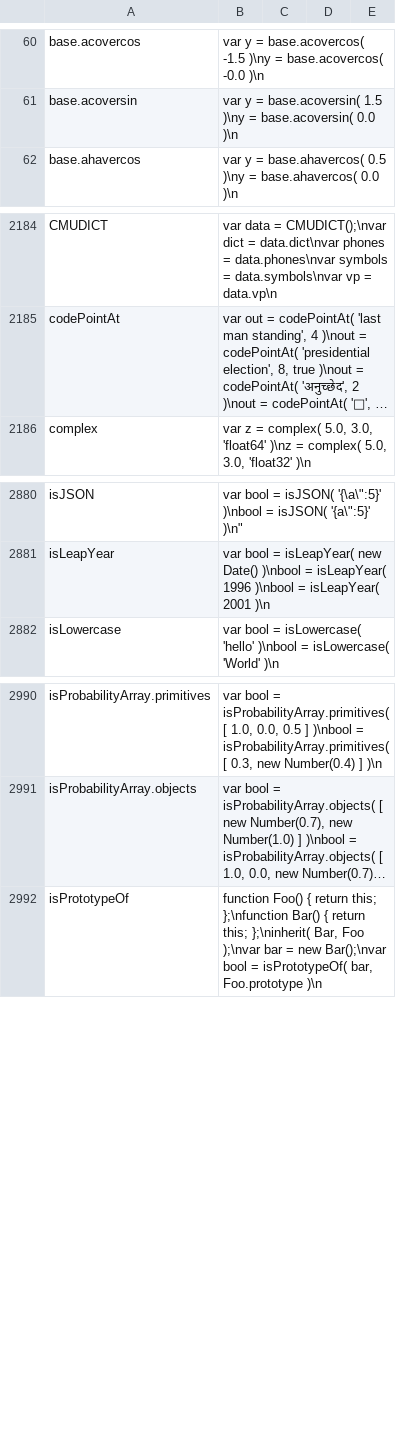
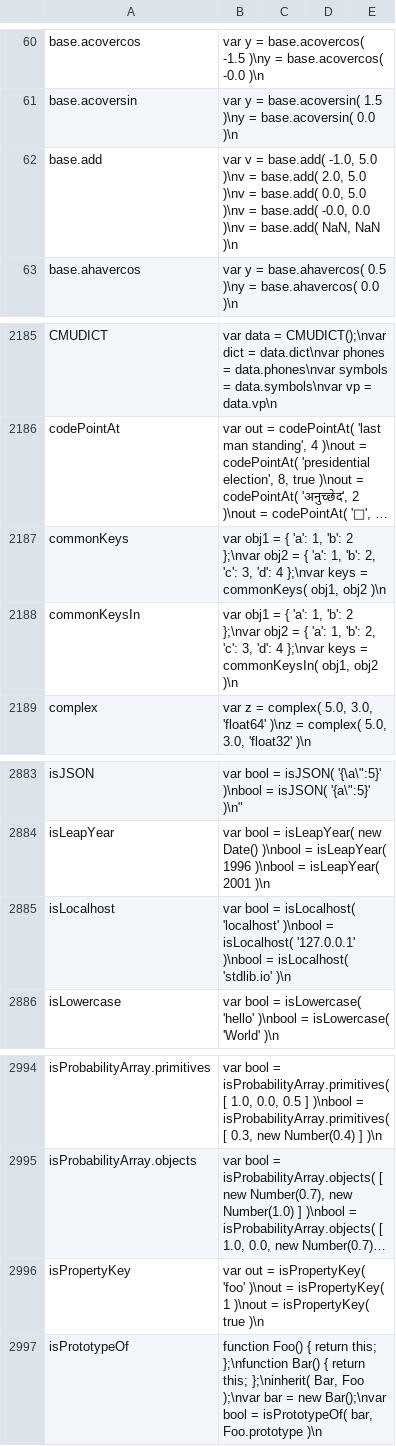
Before and after one commit to stdlib-js/repl-code-blocks, a CSV file: data/data.csv, drawn as a sheet; only a part is shown, gaps mark what is left out; long unchanged cells end in …; the diff names each change by its address in the sheet, - before the commit and + after, or states it on an @@ line.

```diff
--- a/data/data.csv
+++ b/data/data.csv
+row 62: base.add | var v = base.add( -1.0, 5.0 )\nv = base.add( 2.0, 5.0 )\nv = base.add( 0.0, 5.0 )\nv = base.add( -0.0, 0.0 )\nv = base.add( NaN, NaN )\n
+row 2187: commonKeys | var obj1 = { 'a': 1, 'b': 2 };\nvar obj2 = { 'a': 1, 'b': 2, 'c': 3, 'd': 4 };\nvar keys = commonKeys( obj1, obj2 )\n
+row 2188: commonKeysIn | var obj1 = { 'a': 1, 'b': 2 };\nvar obj2 = { 'a': 1, 'b': 2, 'c': 3, 'd': 4 };\nvar keys = commonKeysIn( obj1, obj2 )\n
+row 2885: isLocalhost | var bool = isLocalhost( 'localhost' )\nbool = isLocalhost( '127.0.0.1' )\nbool = isLocalhost( 'stdlib.io' )\n
+row 2996: isPropertyKey | var out = isPropertyKey( 'foo' )\nout = isPropertyKey( 1 )\nout = isPropertyKey( true )\n
```
Also changed, not shown: 1 other file.
